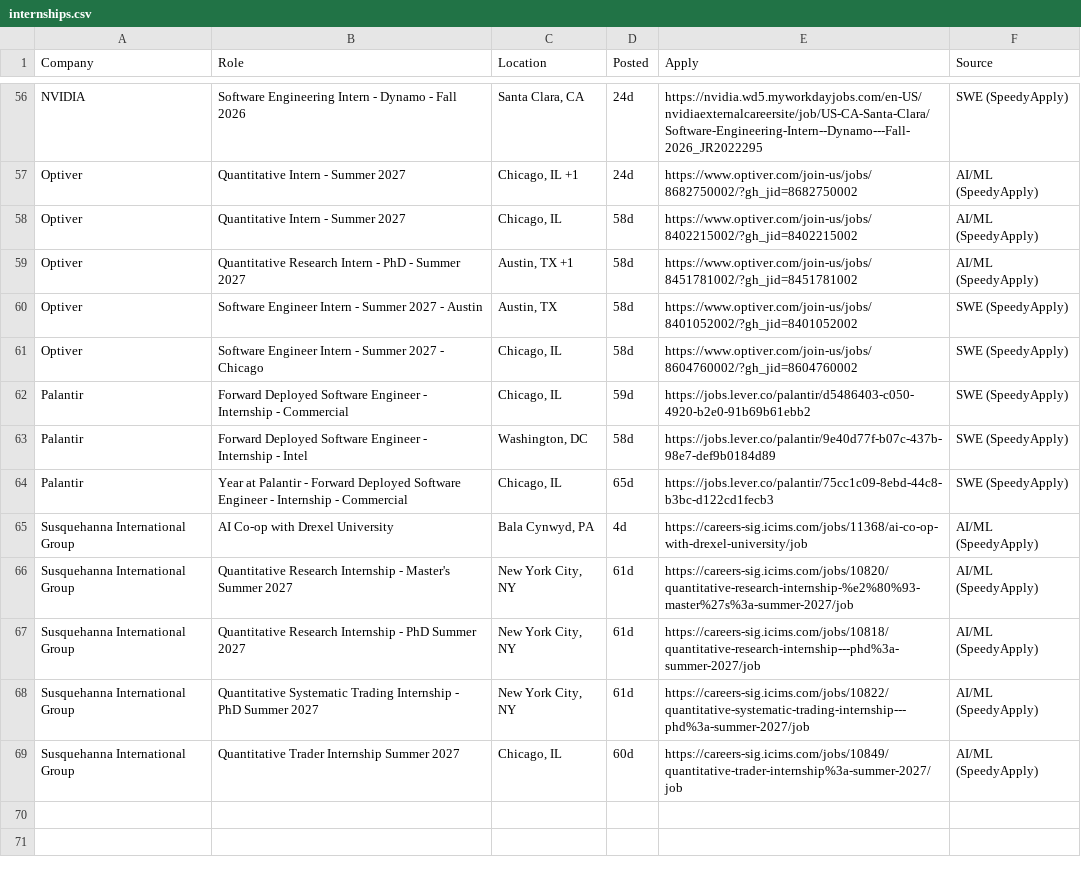
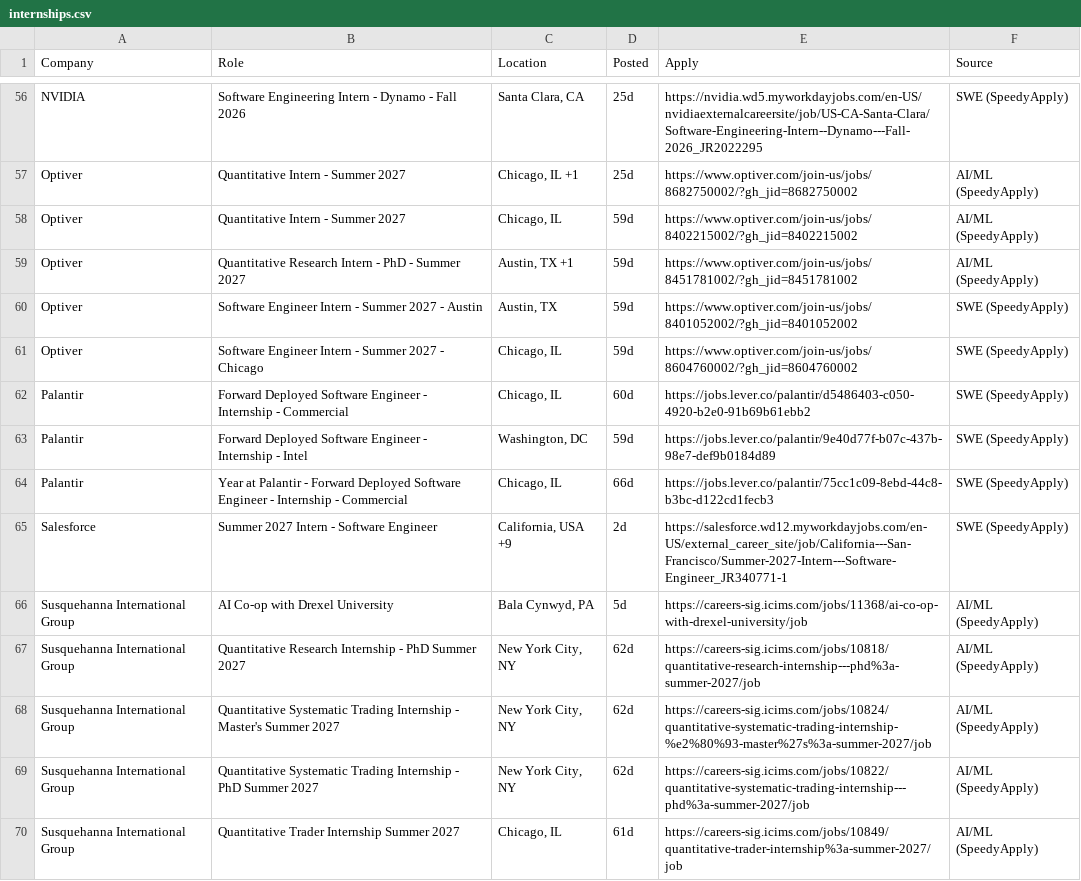
Before and after one commit to aryaanvig/internship-feed, a CSV file: output/internships.csv, drawn as a sheet; only a part is shown, gaps mark what is left out; addresses are those after the commit; the diff covers the shown part only; the diff names each change by its address in the sheet, - before the commit and + after, or states it on an @@ line.

```diff
--- a/output/internships.csv
+++ b/output/internships.csv
-D56:D57 (Posted): 24d
+D56:D57 (Posted): 25d
-D58:D61 (Posted): 58d
+D58:D61 (Posted): 59d
-D62 (Posted): 59d
+D62 (Posted): 60d
-D63 (Posted): 58d
+D63 (Posted): 59d
-D64 (Posted): 65d
+D64 (Posted): 66d
+row 65: Salesforce | Summer 2027 Intern - Software Engineer | California, USA +9 | 2d | https://salesforce.wd12.myworkdayjobs.com/en-US/external_career_site/job/California---San-Francisco/Summer-2027-Intern---Software-Engineer_JR340771-1 | SWE (SpeedyApply)
-D66 (Posted): 4d
+D66 (Posted): 5d
-B67 (Role): …Internship - Master's Summer 2027
+B67 (Role): …Internship - PhD Summer 2027
-D67:D69 (Posted): 61d
+D67:D69 (Posted): 62d
-E67 (Apply): https://careers-sig.icims.com/jobs/10820/quantitative-research-internship-%e2%80%93-master%27s%3a-summer-2027/job
+E67 (Apply): https://careers-sig.icims.com/jobs/10818/quantitative-research-internship---phd%3a-summer-2027/job
-B68 (Role): Quantitative Research Internship - PhD Summer 2027
+B68 (Role): Quantitative Systematic Trading Internship - Master's Summer 2027
-E68 (Apply): https://careers-sig.icims.com/jobs/10818/quantitative-research-internship---phd%3a-summer-2027/job
+E68 (Apply): https://careers-sig.icims.com/jobs/10824/quantitative-systematic-trading-internship-%e2%80%93-master%27s%3a-summer-2027/job
-D70 (Posted): 60d
+D70 (Posted): 61d
```
Also changed, not shown: 1 added row, 1 removed row and 53 edited cells elsewhere in this file, 1 other file.
